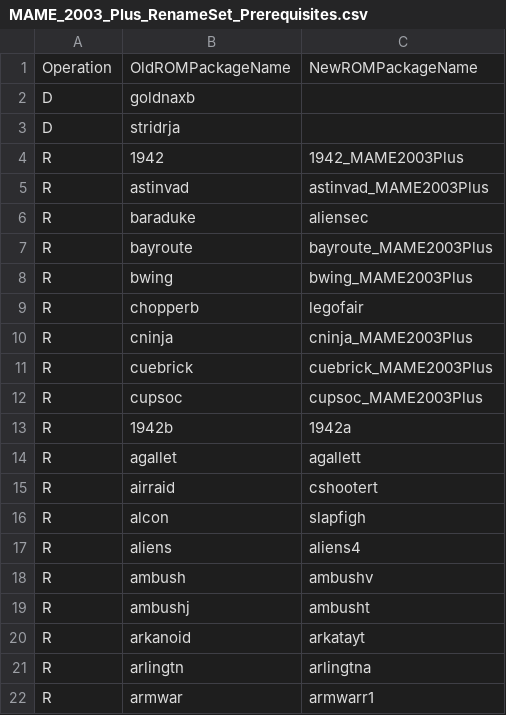
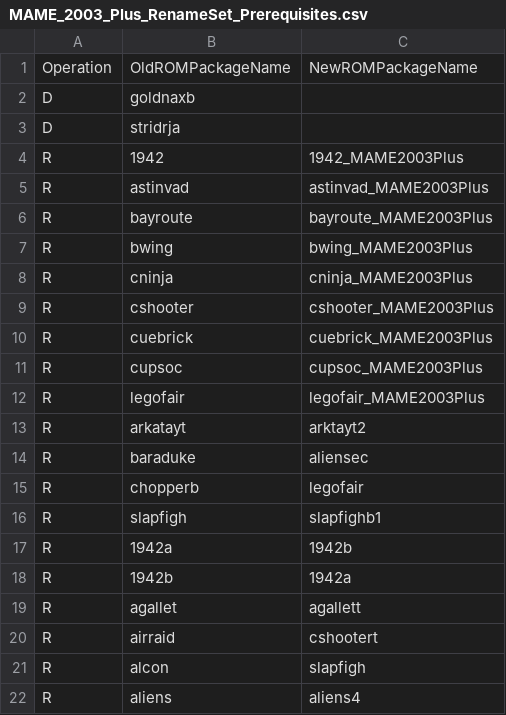
Before and after one commit to franklesniak/ROMSorter, a CSV file: MAME_2003_Plus_RenameSet_Prerequisites.csv, drawn as a sheet; only a part is shown; the shorter side is filled out with more unchanged rows.

Commit message:
Fix rename process

```diff
--- a/MAME_2003_Plus_RenameSet_Prerequisites.csv
+++ b/MAME_2003_Plus_RenameSet_Prerequisites.csv
@@ -5,9 +5,14 @@ R,1942,1942_MAME2003Plus
 R,astinvad,astinvad_MAME2003Plus
-R,baraduke,aliensec
 R,bayroute,bayroute_MAME2003Plus
 R,bwing,bwing_MAME2003Plus
-R,chopperb,legofair
 R,cninja,cninja_MAME2003Plus
+R,cshooter,cshooter_MAME2003Plus
 R,cuebrick,cuebrick_MAME2003Plus
 R,cupsoc,cupsoc_MAME2003Plus
+R,legofair,legofair_MAME2003Plus
+R,arkatayt,arktayt2
+R,baraduke,aliensec
+R,chopperb,legofair
+R,slapfigh,slapfighb1
+R,1942a,1942b
 R,1942b,1942a
```
Also changed, not shown: MAME_2003_Plus_RenameSet_Exclusions.csv.
